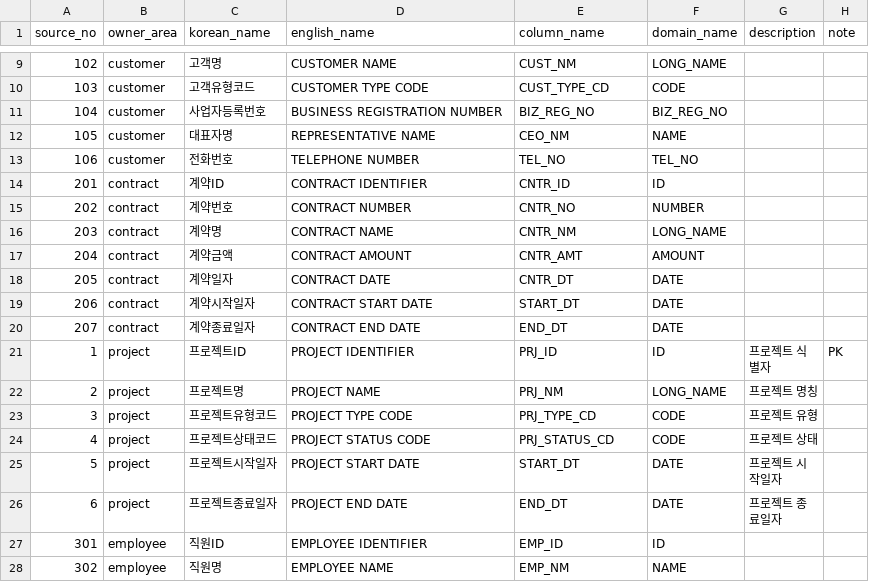
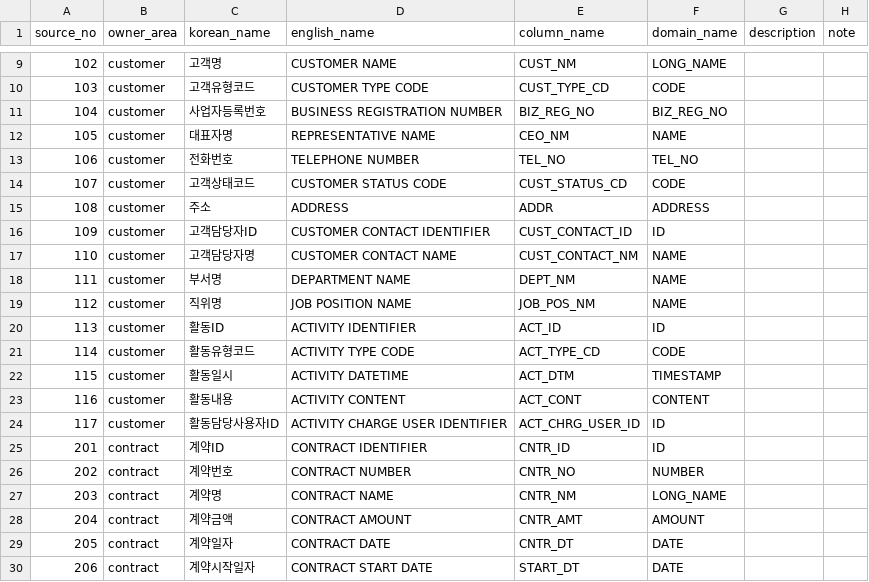
Before and after one commit to MrKkondae/business-management-system, a CSV file: docs/02.architecture/02.data-architecture/01.standard/standard-terms.csv, drawn as a sheet; only a part is shown, gaps mark what is left out; the shorter side is filled out with more unchanged rows; the diff names each change by its address in the sheet, - before the commit and + after, or states it on an @@ line.

```diff
--- a/docs/02.architecture/02.data-architecture/01.standard/standard-terms.csv
+++ b/docs/02.architecture/02.data-architecture/01.standard/standard-terms.csv
+row 14: 107 | customer | 고객상태코드 | CUSTOMER STATUS CODE | CUST_STATUS_CD | CODE
+row 15: 108 | customer | 주소 | ADDRESS | ADDR | ADDRESS
+row 16: 109 | customer | 고객담당자ID | CUSTOMER CONTACT IDENTIFIER | CUST_CONTACT_ID | ID
+row 17: 110 | customer | 고객담당자명 | CUSTOMER CONTACT NAME | CUST_CONTACT_NM | NAME
+row 18: 111 | customer | 부서명 | DEPARTMENT NAME | DEPT_NM | NAME
+row 19: 112 | customer | 직위명 | JOB POSITION NAME | JOB_POS_NM | NAME
+row 20: 113 | customer | 활동ID | ACTIVITY IDENTIFIER | ACT_ID | ID
+row 21: 114 | customer | 활동유형코드 | ACTIVITY TYPE CODE | ACT_TYPE_CD | CODE
+row 22: 115 | customer | 활동일시 | ACTIVITY DATETIME | ACT_DTM | TIMESTAMP
+row 23: 116 | customer | 활동내용 | ACTIVITY CONTENT | ACT_CONT | CONTENT
+row 24: 117 | customer | 활동담당사용자ID | ACTIVITY CHARGE USER IDENTIFIER | ACT_CHRG_USER_ID | ID
```
Also changed, not shown: docs/02.architecture/02.data-architecture/01.standard/db-type-mapping.csv, docs/02.architecture/02.data-architecture/01.standard/domain-definition.csv, 13 other files.
